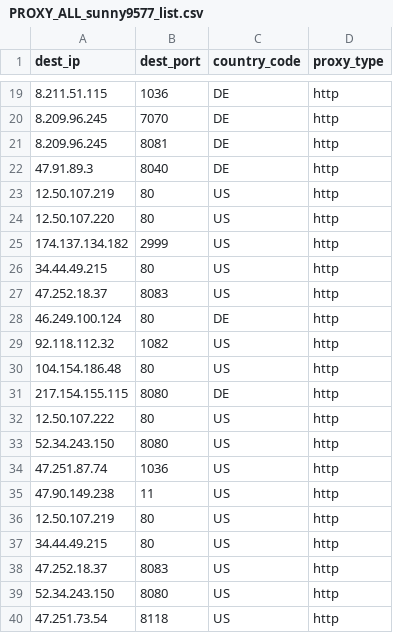
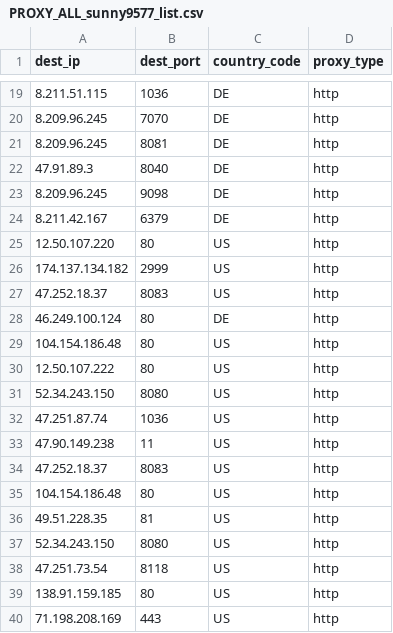
Before and after one commit to yassirusa/awesome-lists, a CSV file: Lists/PROXY/sunny9577_proxy-scraper/PROXY_ALL_sunny9577_list.csv, drawn as a sheet; only a part is shown, gaps mark what is left out; removed rows and columns are numbered as before the commit, all else as after; the diff names each change by its address in the sheet, - before the commit and + after, or states it on an @@ line.

```diff
--- a/Lists/PROXY/sunny9577_proxy-scraper/PROXY_ALL_sunny9577_list.csv
+++ b/Lists/PROXY/sunny9577_proxy-scraper/PROXY_ALL_sunny9577_list.csv
-row 23: 12.50.107.219 | 80 | US | http
+row 23: 8.209.96.245 | 9098 | DE | http
+row 24: 8.211.42.167 | 6379 | DE | http
-row 26: 34.44.49.215 | 80 | US | http
-row 29: 92.118.112.32 | 1082 | US | http
-row 31: 217.154.155.115 | 8080 | DE | http
-row 36: 12.50.107.219 | 80 | US | http
-row 37: 34.44.49.215 | 80 | US | http
+row 35: 104.154.186.48 | 80 | US | http
+row 36: 49.51.228.35 | 81 | US | http
+row 39: 138.91.159.185 | 80 | US | http
+row 40: 71.198.208.169 | 443 | US | http
```
